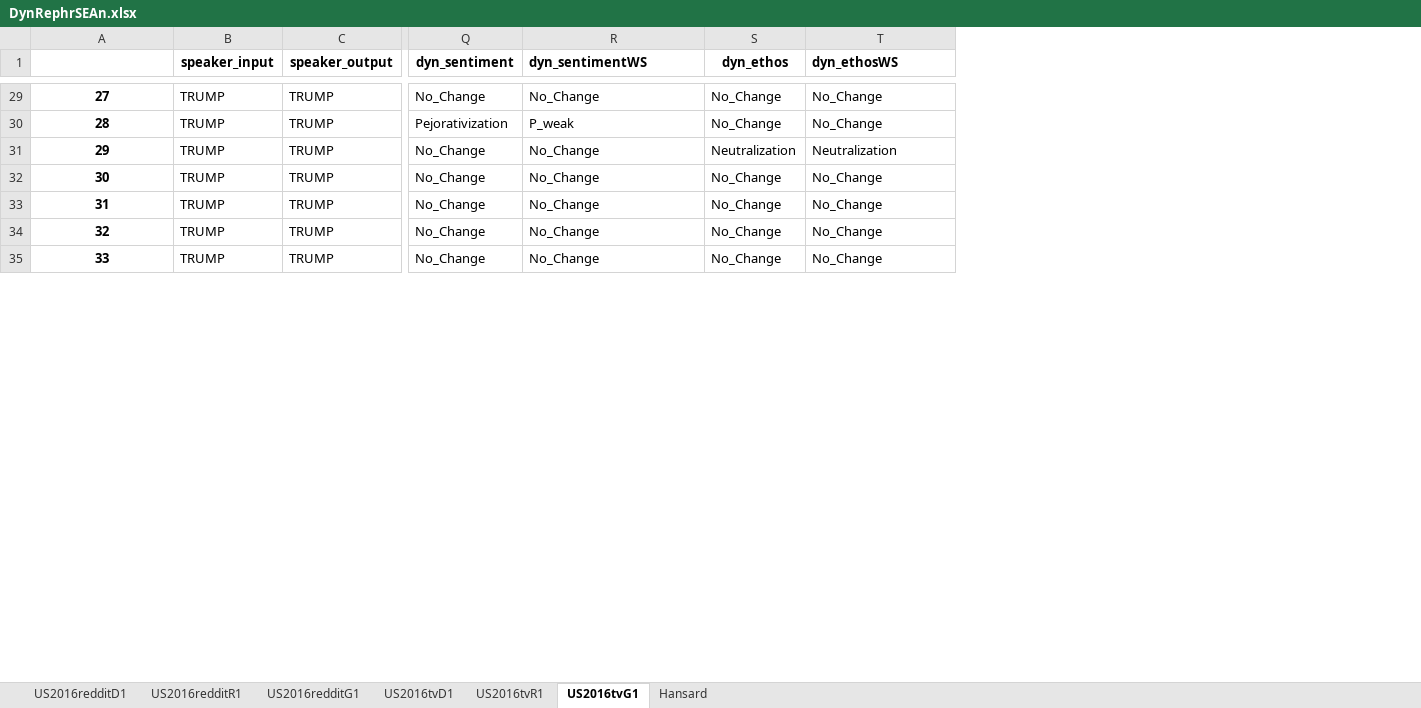
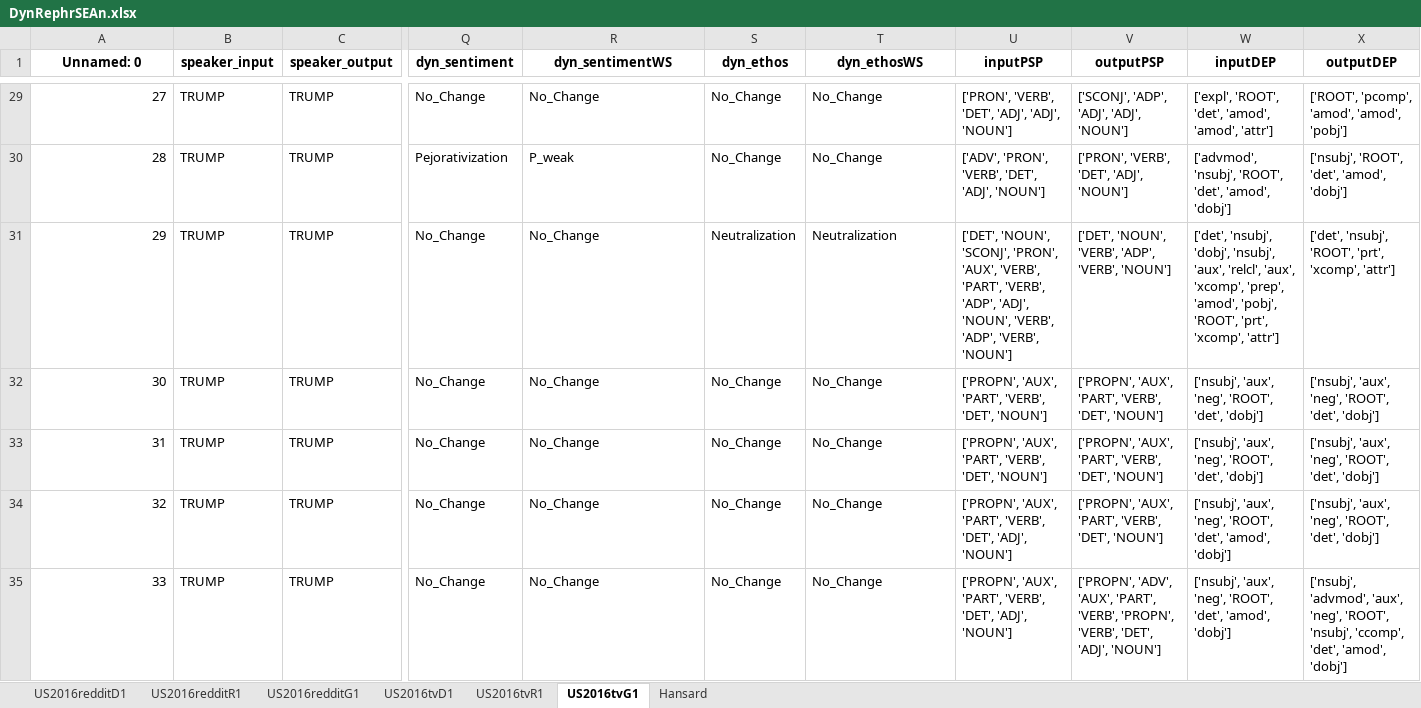
Before and after one commit to kaatkaa/DynRephrEAn, an Excel workbook: data_xlsx/DynRephrSEAn.xlsx, sheet US2016tvG1, drawn as a sheet; only a part is shown, gaps mark what is left out; values as stored, in another font and other column widths than the file's, no borders; the diff covers the shown part only; the diff names each change by its address in the sheet, - before the commit and + after, or states it on an @@ line.

```diff
--- a/data_xlsx/DynRephrSEAn.xlsx (sheet US2016tvG1)
+++ b/data_xlsx/DynRephrSEAn.xlsx (sheet US2016tvG1)
+column U (inputPSP), rows 29-35: ['PRON', 'VERB', 'DET', 'ADJ', 'ADJ', 'NOUN'] | ['ADV', 'PRON', 'VERB', 'DET', 'ADJ', 'NOUN'] | ['DET', 'NOUN', 'SCONJ', 'PRON', 'AUX', 'VERB', 'PART', 'VERB', 'ADP', 'ADJ', 'NOUN', 'VERB', 'ADP', 'VERB', 'NOUN'] | ['PROPN', 'AUX', 'PART', 'VERB', 'DET', 'NOUN'] | ['PROPN', 'AUX', 'PART', 'VERB', 'DET', 'NOUN'] | ['PROPN', 'AUX', 'PART', 'VERB', 'DET', 'ADJ', 'NOUN'] | ['PROPN', 'AUX', 'PART', 'VERB', 'DET', 'ADJ', 'NOUN']
+column V (outputPSP), rows 29-35: ['SCONJ', 'ADP', 'ADJ', 'ADJ', 'NOUN'] | ['PRON', 'VERB', 'DET', 'ADJ', 'NOUN'] | ['DET', 'NOUN', 'VERB', 'ADP', 'VERB', 'NOUN'] | ['PROPN', 'AUX', 'PART', 'VERB', 'DET', 'NOUN'] | ['PROPN', 'AUX', 'PART', 'VERB', 'DET', 'NOUN'] | ['PROPN', 'AUX', 'PART', 'VERB', 'DET', 'NOUN'] | ['PROPN', 'ADV', 'AUX', 'PART', 'VERB', 'PROPN', 'VERB', 'DET', 'ADJ', 'NOUN']
+column W (inputDEP), rows 29-35: ['expl', 'ROOT', 'det', 'amod', 'amod', 'attr'] | ['advmod', 'nsubj', 'ROOT', 'det', 'amod', 'dobj'] | ['det', 'nsubj', 'dobj', 'nsubj', 'aux', 'relcl', 'aux', 'xcomp', 'prep', 'amod', 'pobj', 'ROOT', 'prt', 'xcomp', 'attr'] | ['nsubj', 'aux', 'neg', 'ROOT', 'det', 'dobj'] | ['nsubj', 'aux', 'neg', 'ROOT', 'det', 'dobj'] | ['nsubj', 'aux', 'neg', 'ROOT', 'det', 'amod', 'dobj'] | ['nsubj', 'aux', 'neg', 'ROOT', 'det', 'amod', 'dobj']
+column X (outputDEP), rows 29-35: ['ROOT', 'pcomp', 'amod', 'amod', 'pobj'] | ['nsubj', 'ROOT', 'det', 'amod', 'dobj'] | ['det', 'nsubj', 'ROOT', 'prt', 'xcomp', 'attr'] | ['nsubj', 'aux', 'neg', 'ROOT', 'det', 'dobj'] | ['nsubj', 'aux', 'neg', 'ROOT', 'det', 'dobj'] | ['nsubj', 'aux', 'neg', 'ROOT', 'det', 'dobj'] | ['nsubj', 'advmod', 'aux', 'neg', 'ROOT', 'nsubj', 'ccomp', 'det', 'amod', 'dobj']
-A1: (empty)
+A1: Unnamed: 0
-R1 alignment: left
+R1 alignment: center
-T1 alignment: left
+T1 alignment: center
@@ A29:A35 bold: on → off, alignment: center → right @@
```
Also changed, not shown: cell formats elsewhere in this sheet, sheet US2016redditG1, sheet US2016tvR1, sheet US2016redditD1, sheet US2016redditR1, sheet US2016tvD1, sheet Hansard, formulas that keep their value.
